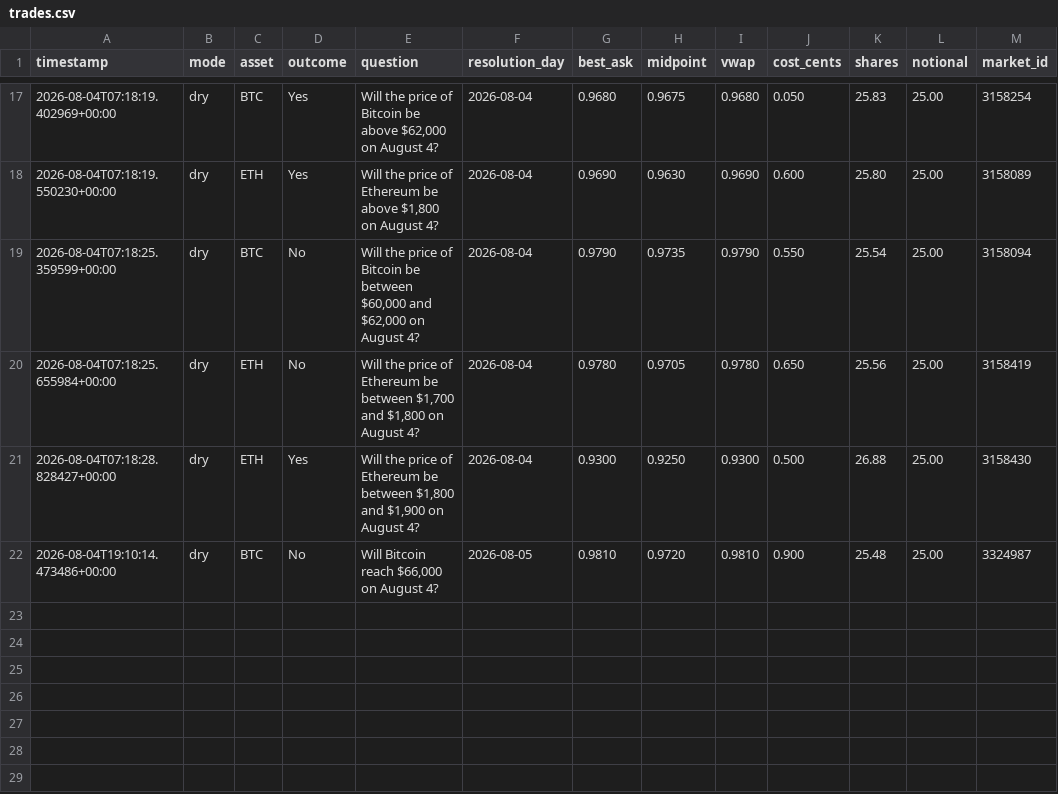
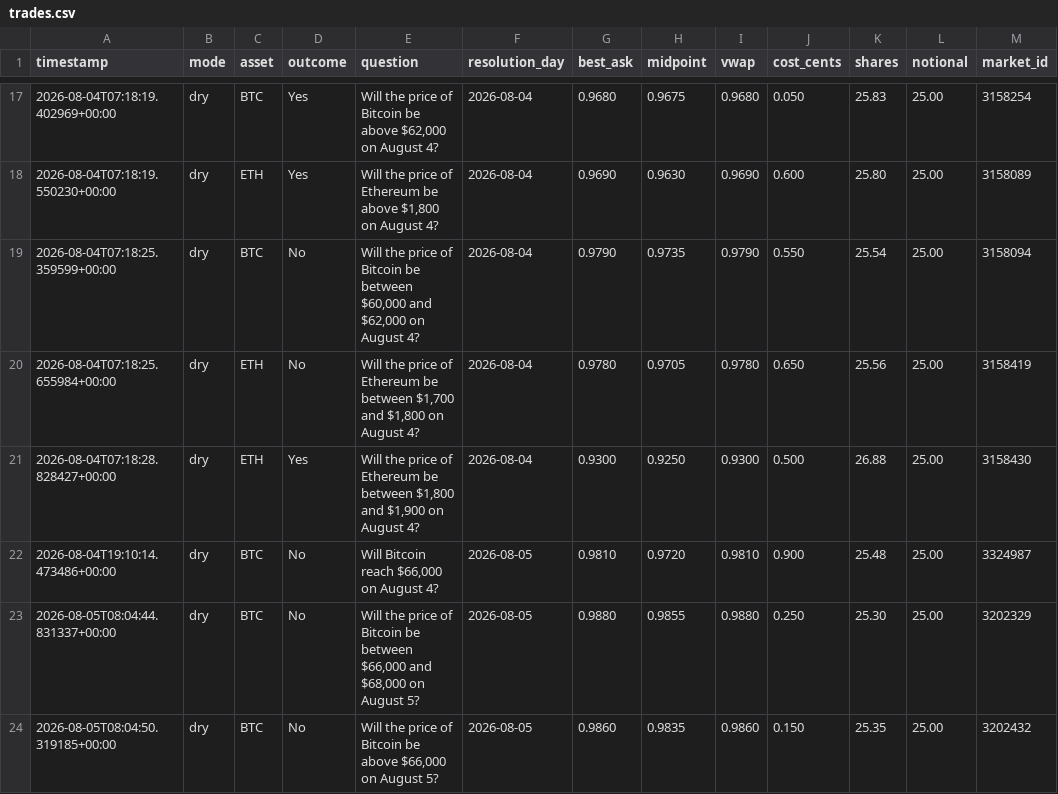
Before and after one commit to Roar-Coin/hindsight-bot, a CSV file: trades.csv, drawn as a sheet; only a part is shown, gaps mark what is left out; the diff names each change by its address in the sheet, - before the commit and + after, or states it on an @@ line.

```diff
--- a/trades.csv
+++ b/trades.csv
+row 23: 2026-08-05T08:04:44.831337+00:00 | dry | BTC | No | Will the price of Bitcoin be between $66,000 and $68,000 on August 5? | 2026-08-05 | 0.9880 | 0.9855 | 0.9880 | 0.250 | 25.30 | 25.00 | 3202329
+row 24: 2026-08-05T08:04:50.319185+00:00 | dry | BTC | No | Will the price of Bitcoin be above $66,000 on August 5? | 2026-08-05 | 0.9860 | 0.9835 | 0.9860 | 0.150 | 25.35 | 25.00 | 3202432
```
Also changed, not shown: 1 other file.
